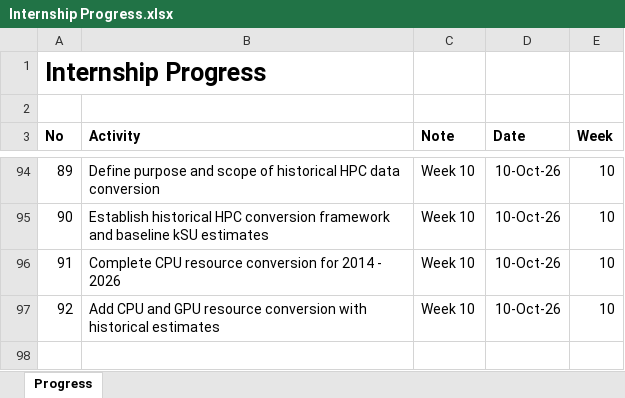
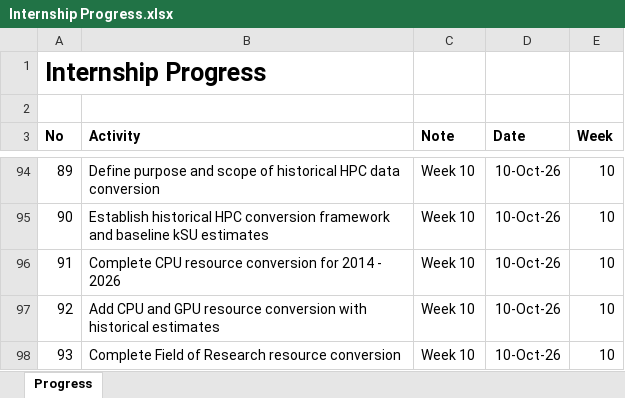
Before and after one commit to yusufkurniar/aas-supercomputing-demand-forecasting, an Excel workbook: assets/progress/Internship Progress.xlsx, sheet Progress, drawn as a sheet; only a part is shown, gaps mark what is left out; values as stored, in another font and other column widths than the file's, no borders; the diff names each change by its address in the sheet, - before the commit and + after, or states it on an @@ line.

Commit message:
Complete Field of Research resource conversion
- Convert FoR allocation shares into estimated kSU, CPU core-hours, and GPU-hours.
- Preserve original FoR observations and classification variables.
- Document proportional allocation assumptions and resource conversion confidence.
- Flag the 2017 Pawsey-wide reporting scope difference.
- Validate 133 FoR observations across 13 analytical years.
- Reconcile FoR resource allocations against annual converted totals.
- Export the converted FoR dataset for subsequent analysis and forecasting.

```diff
--- a/assets/progress/Internship Progress.xlsx (sheet Progress)
+++ b/assets/progress/Internship Progress.xlsx (sheet Progress)
+row 98: 93 | Complete Field of Research resource conversion | Week 10 | 10-Oct-26 | 10
```
Also changed, not shown: assets/data/data clean/integrated_hpc_source_data.xlsx, assets/data/data clean/reconciled_demand_allocation_summary.xlsx, 8 other files.
